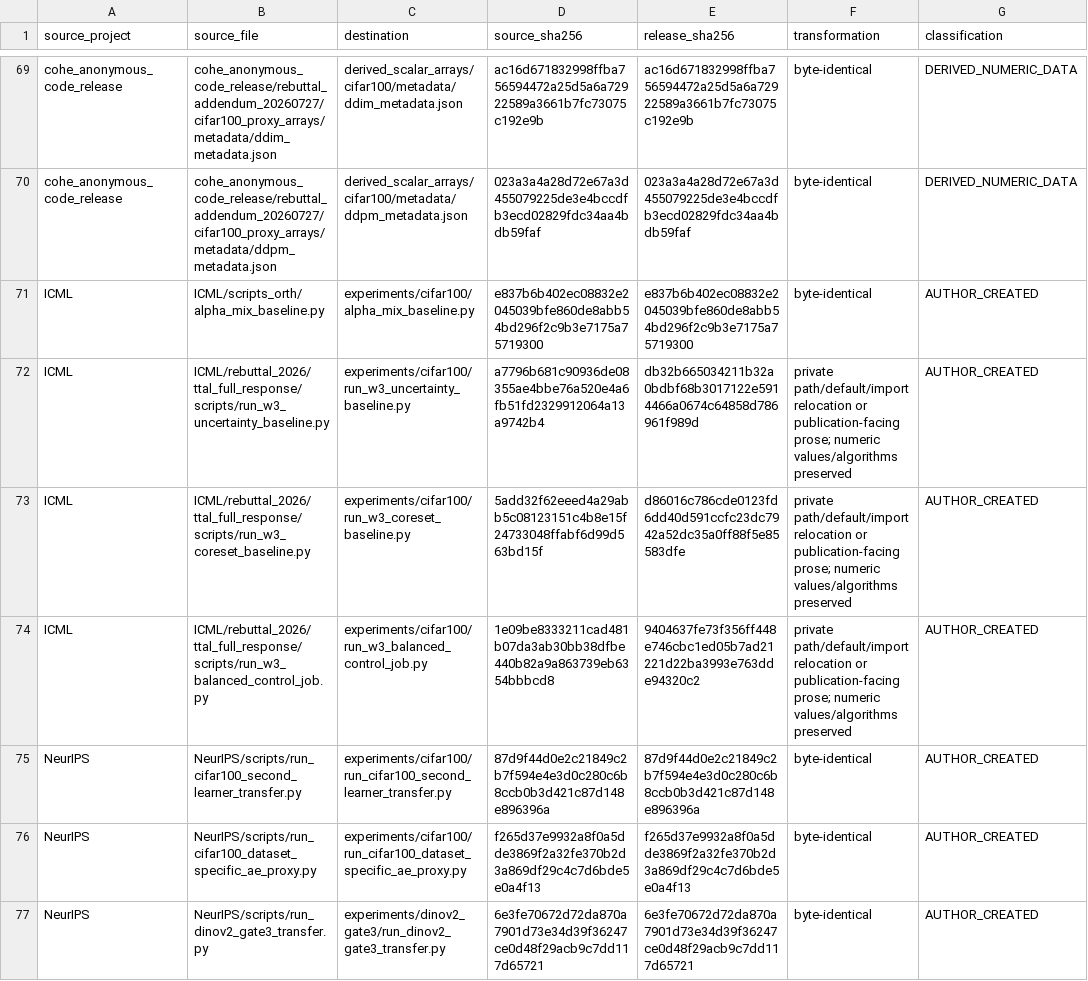
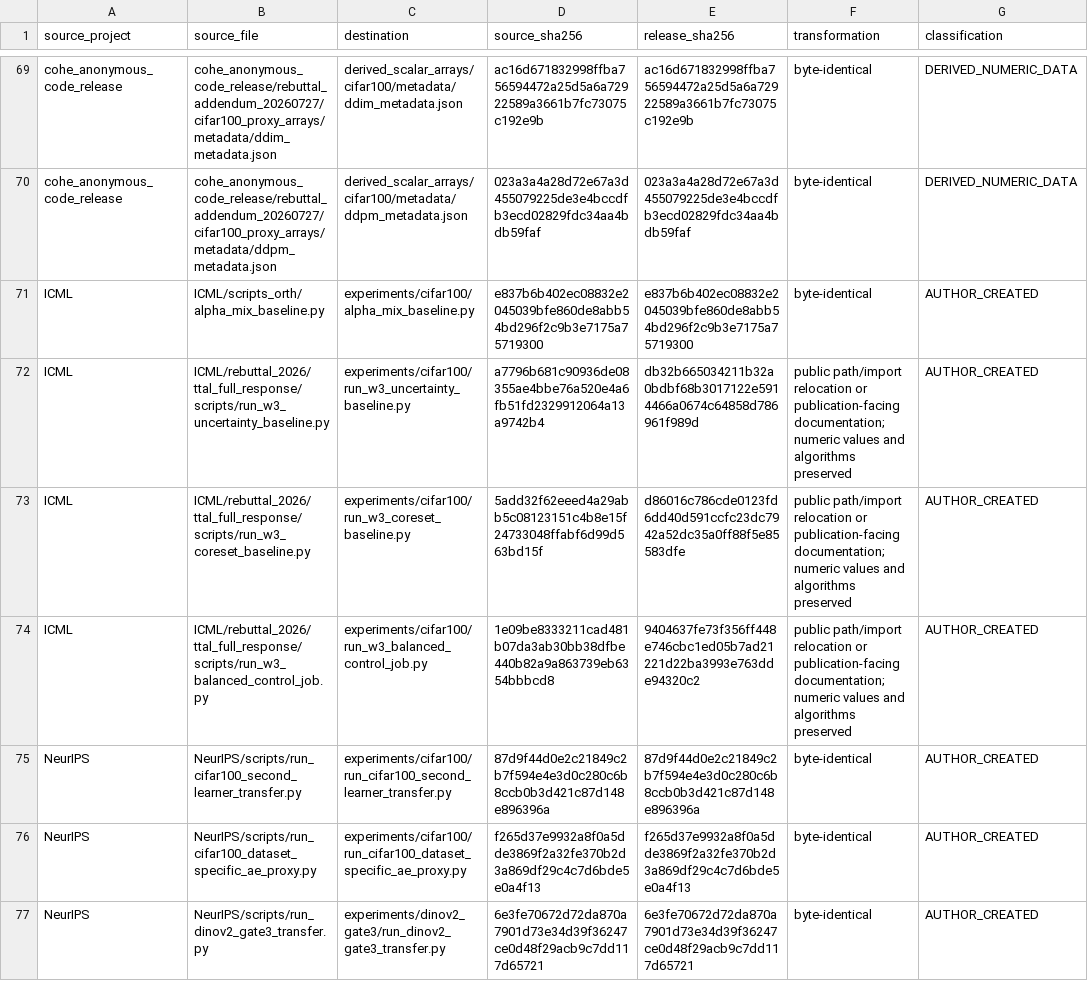
Before and after one commit to DayenaJeong/cohe-artifact, a CSV file: provenance/SOURCE_FILE_MAP.csv, drawn as a sheet; only a part is shown, gaps mark what is left out; the diff covers the shown part only.

```diff
--- a/provenance/SOURCE_FILE_MAP.csv
+++ b/provenance/SOURCE_FILE_MAP.csv
@@ -71,5 +71,5 @@ cohe_anonymous_code_release,cohe_anonymous_code_release/rebuttal_addendum_202607
 ICML,ICML/scripts_orth/alpha_mix_baseline.py,experiments/cifar100/alpha_mix_baseline.py,e837b6b402ec08832e2045039bfe860de8abb54bd296f2c9b3e7175a75719300,e837b6b402ec08832e2045039bfe860de8abb54bd296f2c9b3e7175a75719300,byte-identical,AUTHOR_CREATED
-ICML,ICML/rebuttal_2026/ttal_full_response/scripts/run_w3_uncertainty_baseline.py,experiments/cifar100/run_w3_uncertainty_baseline.py,a7796b681c90936de08355ae4bbe76a520e4a6fb51fd2329912064a13a9742b4,db32b665034211b32a0bdbf68b3017122e5914466a0674c64858d786961f989d,private path/default/import relocation or publication-facing prose; numeric values/algorithms preserved,AUTHOR_CREATED
-ICML,ICML/rebuttal_2026/ttal_full_response/scripts/run_w3_coreset_baseline.py,experiments/cifar100/run_w3_coreset_baseline.py,5add32f62eeed4a29abb5c08123151c4b8e15f24733048ffabf6d99d563bd15f,d86016c786cde0123fd6dd40d591ccfc23dc7942a52dc35a0ff88f5e85583dfe,private path/default/import relocation or publication-facing prose; numeric values/algorithms preserved,AUTHOR_CREATED
-ICML,ICML/rebuttal_2026/ttal_full_response/scripts/run_w3_balanced_control_job.py,experiments/cifar100/run_w3_balanced_control_job.py,1e09be8333211cad481b07da3ab30bb38dfbe440b82a9a863739eb6354bbbcd8,9404637fe73f356ff448e746cbc1ed05b7ad21221d22ba3993e763dde94320c2,private path/default/import relocation or publication-facing prose; numeric values/algorithms preserved,AUTHOR_CREATED
+ICML,ICML/rebuttal_2026/ttal_full_response/scripts/run_w3_uncertainty_baseline.py,experiments/cifar100/run_w3_uncertainty_baseline.py,a7796b681c90936de08355ae4bbe76a520e4a6fb51fd2329912064a13a9742b4,db32b665034211b32a0bdbf68b3017122e5914466a0674c64858d786961f989d,public path/import relocation or publication-facing documentation; numeric values and algorithms preserved,AUTHOR_CREATED
+ICML,ICML/rebuttal_2026/ttal_full_response/scripts/run_w3_coreset_baseline.py,experiments/cifar100/run_w3_coreset_baseline.py,5add32f62eeed4a29abb5c08123151c4b8e15f24733048ffabf6d99d563bd15f,d86016c786cde0123fd6dd40d591ccfc23dc7942a52dc35a0ff88f5e85583dfe,public path/import relocation or publication-facing documentation; numeric values and algorithms preserved,AUTHOR_CREATED
+ICML,ICML/rebuttal_2026/ttal_full_response/scripts/run_w3_balanced_control_job.py,experiments/cifar100/run_w3_balanced_control_job.py,1e09be8333211cad481b07da3ab30bb38dfbe440b82a9a863739eb6354bbbcd8,9404637fe73f356ff448e746cbc1ed05b7ad21221d22ba3993e763dde94320c2,public path/import relocation or publication-facing documentation; numeric values and algorithms preserved,AUTHOR_CREATED
 NeurIPS,NeurIPS/scripts/run_cifar100_second_learner_transfer.py,experiments/cifar100/run_cifar100_second_learner_transfer.py,87d9f44d0e2c21849c2b7f594e4e3d0c280c6b8ccb0b3d421c87d148e896396a,87d9f44d0e2c21849c2b7f594e4e3d0c280c6b8ccb0b3d421c87d148e896396a,byte-identical,AUTHOR_CREATED
```
Also changed, not shown: 52 edited cells elsewhere in this file, PUBLIC_RELEASE_INVENTORY.csv, checkpoints/MANIFEST.csv, 21 other files.
